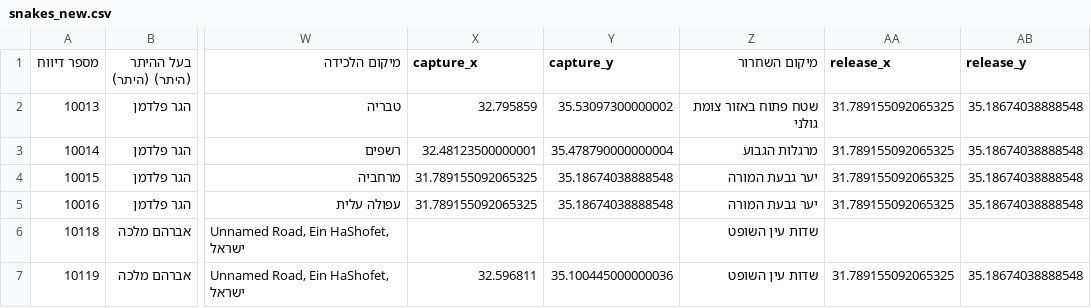
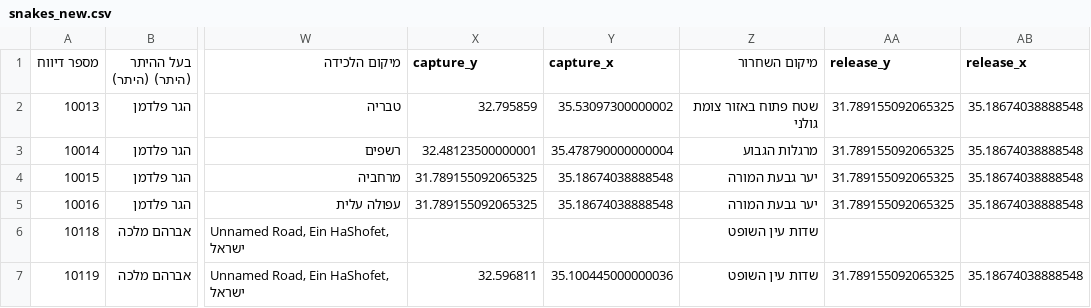
Before and after one commit to niryariv/snakes, a CSV file: data/snakes_new.csv, drawn as a sheet; only a part is shown, gaps mark what is left out; the diff names each change by its address in the sheet, - before the commit and + after, or states it on an @@ line.

```diff
--- a/data/snakes_new.csv
+++ b/data/snakes_new.csv
-X1: capture_x
+X1: capture_y
-Y1: capture_y
+Y1: capture_x
-AA1: release_x
+AA1: release_y
-AB1: release_y
+AB1: release_x
```
Also changed, not shown: 4 other files.
